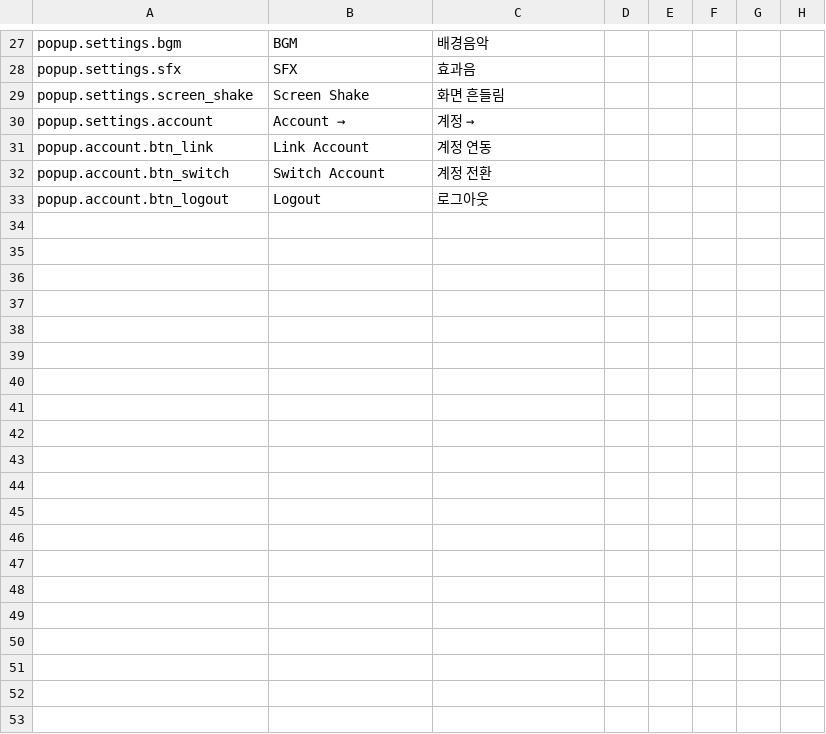
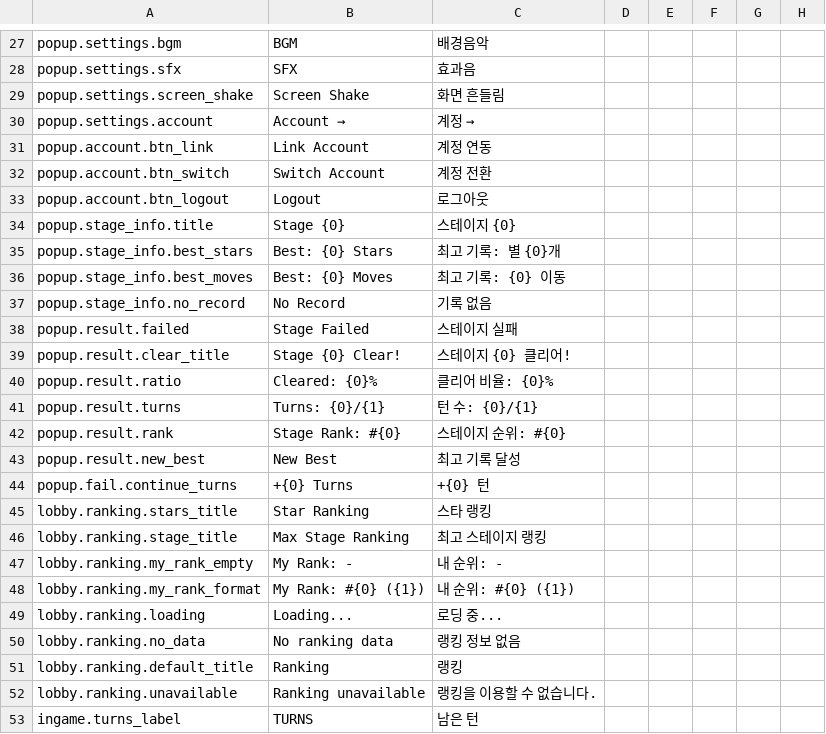
Before and after one commit to madalang-games/project-flood, a CSV file: client/project-flood/Assets/Resources/Data/string/client_string.csv, drawn as a sheet; only a part is shown, gaps mark what is left out; rows hold the shown columns only; the diff covers the shown part only; the diff names each change by its address in the sheet, - before the commit and + after, or states it on an @@ line.

```diff
--- a/client/project-flood/Assets/Resources/Data/string/client_string.csv
+++ b/client/project-flood/Assets/Resources/Data/string/client_string.csv
+row 34: popup.stage_info.title | Stage {0} | 스테이지 {0}
+row 35: popup.stage_info.best_stars | Best: {0} Stars | 최고 기록: 별 {0}개
+row 36: popup.stage_info.best_moves | Best: {0} Moves | 최고 기록: {0} 이동
+row 37: popup.stage_info.no_record | No Record | 기록 없음
+row 38: popup.result.failed | Stage Failed | 스테이지 실패
+row 39: popup.result.clear_title | Stage {0} Clear! | 스테이지 {0} 클리어!
+row 40: popup.result.ratio | Cleared: {0}% | 클리어 비율: {0}%
+row 41: popup.result.turns | Turns: {0}/{1} | 턴 수: {0}/{1}
+row 42: popup.result.rank | Stage Rank: #{0} | 스테이지 순위: #{0}
+row 43: popup.result.new_best | New Best | 최고 기록 달성
+row 44: popup.fail.continue_turns | +{0} Turns | +{0} 턴
+row 45: lobby.ranking.stars_title | Star Ranking | 스타 랭킹
+row 46: lobby.ranking.stage_title | Max Stage Ranking | 최고 스테이지 랭킹
+row 47: lobby.ranking.my_rank_empty | My Rank: - | 내 순위: -
+row 48: lobby.ranking.my_rank_format | My Rank: #{0} ({1}) | 내 순위: #{0} ({1})
+row 49: lobby.ranking.loading | Loading... | 로딩 중...
+row 50: lobby.ranking.no_data | No ranking data | 랭킹 정보 없음
+row 51: lobby.ranking.default_title | Ranking | 랭킹
+row 52: lobby.ranking.unavailable | Ranking unavailable | 랭킹을 이용할 수 없습니다.
+row 53: ingame.turns_label | TURNS | 남은 턴
```
Also changed, not shown: 11 added rows and 2 edited cells elsewhere in this file, shared/datas/string/client_string.csv, 17 other files.
